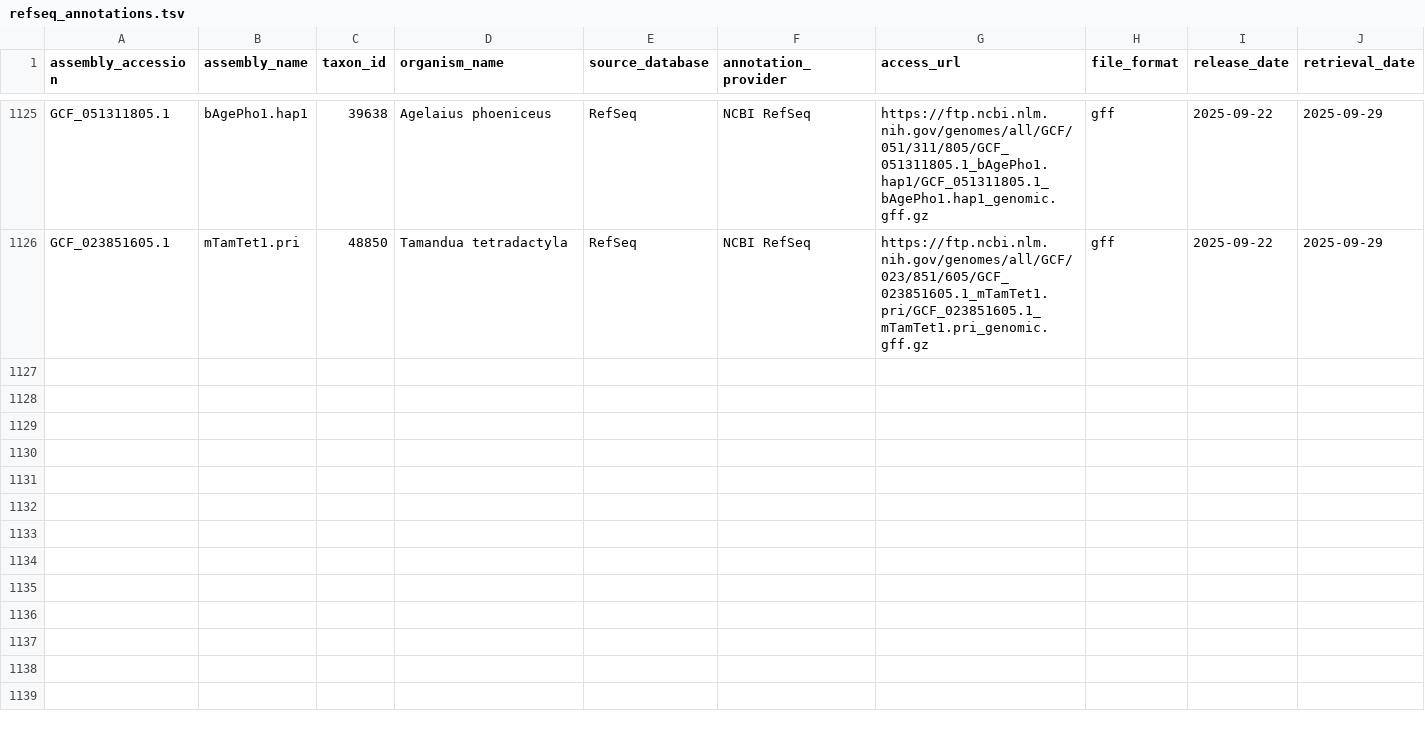
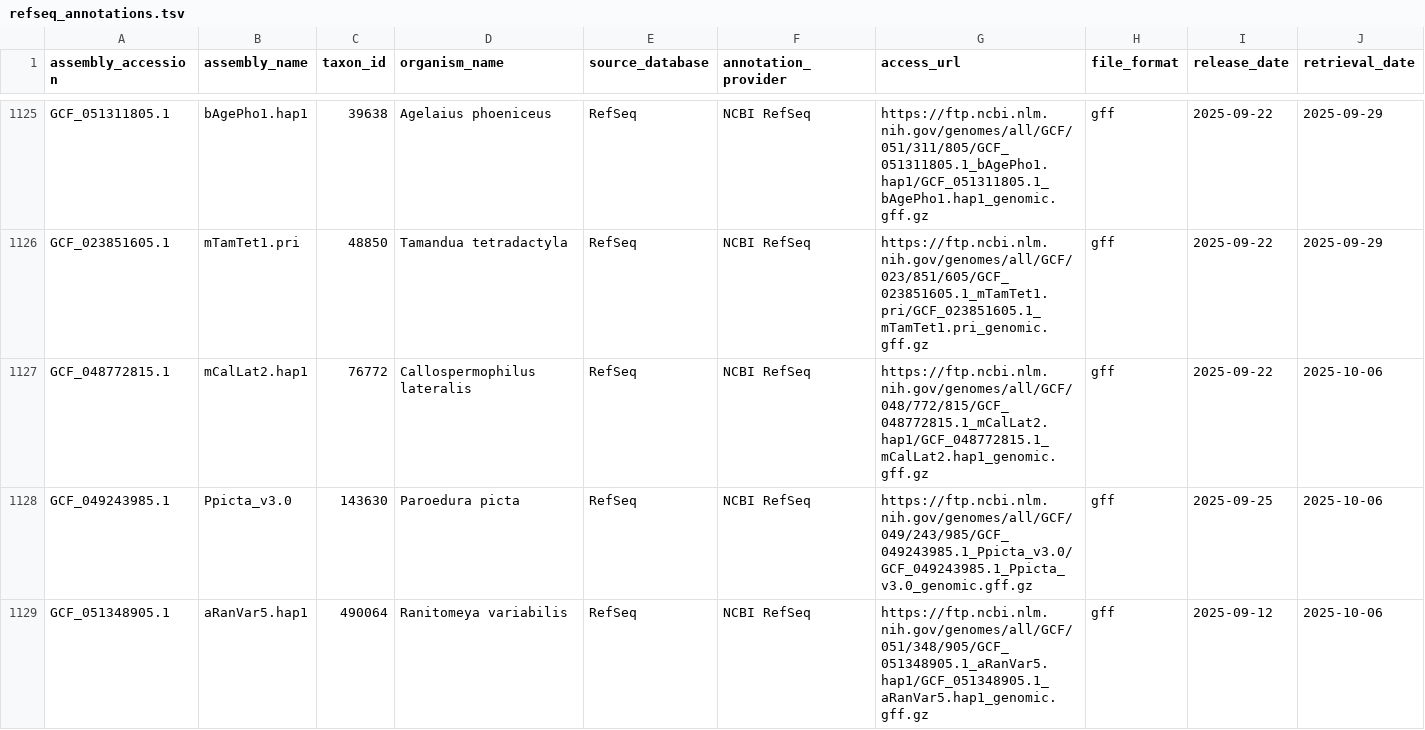
Before and after one commit to guigolab/genome-annotation-tracker, a TSV file: data/refseq_annotations.tsv, drawn as a sheet; only a part is shown, gaps mark what is left out; rows hold the shown columns only; the diff names each change by its address in the sheet, - before the commit and + after, or states it on an @@ line.

```diff
--- a/data/refseq_annotations.tsv
+++ b/data/refseq_annotations.tsv
+row 1127: GCF_048772815.1 | mCalLat2.hap1 | 76772 | Callospermophilus lateralis | RefSeq | NCBI RefSeq | https://ftp.ncbi.nlm.nih.gov/genomes/all/GCF/048/772/815/GCF_048772815.1_mCalLat2.hap1/GCF_048772815.1_mCalLat2.hap1_genomic.gff.gz | gff | 2025-09-22 | 2025-10-06
+row 1128: GCF_049243985.1 | Ppicta_v3.0 | 143630 | Paroedura picta | RefSeq | NCBI RefSeq | https://ftp.ncbi.nlm.nih.gov/genomes/all/GCF/049/243/985/GCF_049243985.1_Ppicta_v3.0/GCF_049243985.1_Ppicta_v3.0_genomic.gff.gz | gff | 2025-09-25 | 2025-10-06
+row 1129: GCF_051348905.1 | aRanVar5.hap1 | 490064 | Ranitomeya variabilis | RefSeq | NCBI RefSeq | https://ftp.ncbi.nlm.nih.gov/genomes/all/GCF/051/348/905/GCF_051348905.1_aRanVar5.hap1/GCF_051348905.1_aRanVar5.hap1_genomic.gff.gz | gff | 2025-09-12 | 2025-10-06
```
